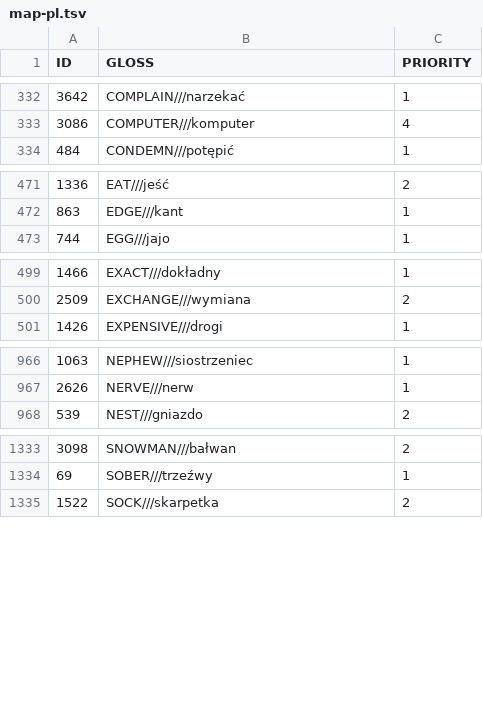
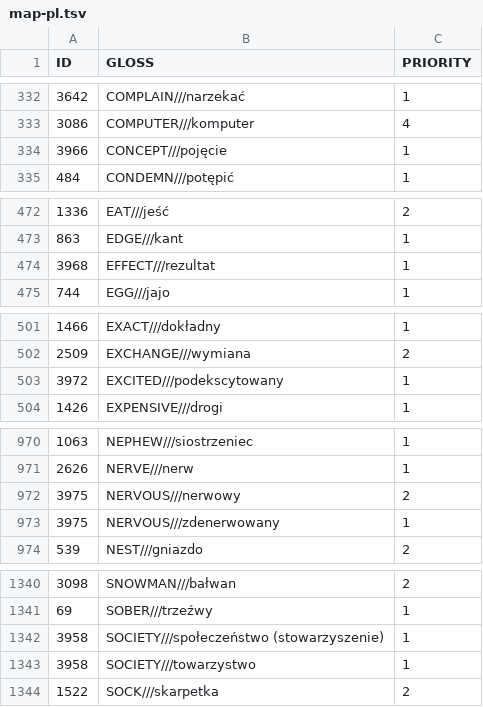
Before and after one commit to concepticon/concepticon-data, a TSV file: mappings/map-pl.tsv, drawn as a sheet; only a part is shown, gaps mark what is left out; the diff covers the shown part only; the diff names each change by its address in the sheet, - before the commit and + after, or states it on an @@ line.

```diff
--- a/mappings/map-pl.tsv
+++ b/mappings/map-pl.tsv
+row 334: 3966 | CONCEPT///pojęcie | 1
+row 474: 3968 | EFFECT///rezultat | 1
+row 503: 3972 | EXCITED///podekscytowany | 1
+row 972: 3975 | NERVOUS///nerwowy | 2
+row 973: 3975 | NERVOUS///zdenerwowany | 1
+row 1342: 3958 | SOCIETY///społeczeństwo (stowarzyszenie) | 1
+row 1343: 3958 | SOCIETY///towarzystwo | 1
```
Also changed, not shown: 6 added rows and 1 removed row elsewhere in this file, mappings/map-de.tsv, mappings/map-es.tsv, 23 other files.
